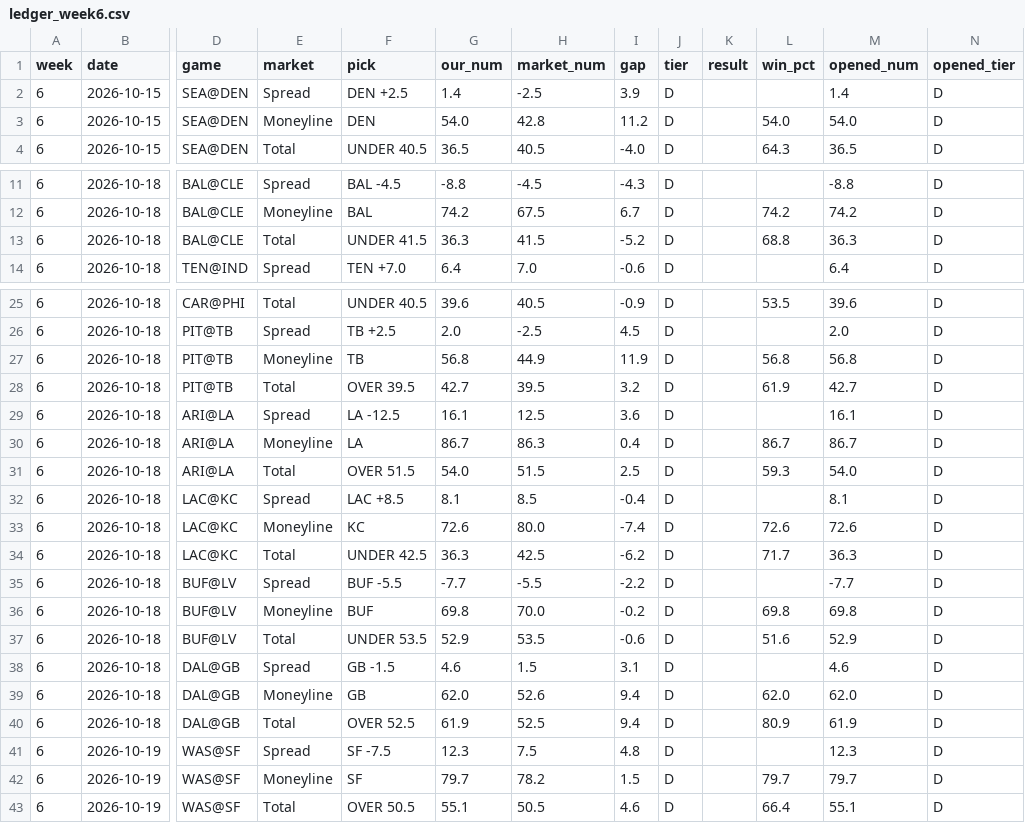
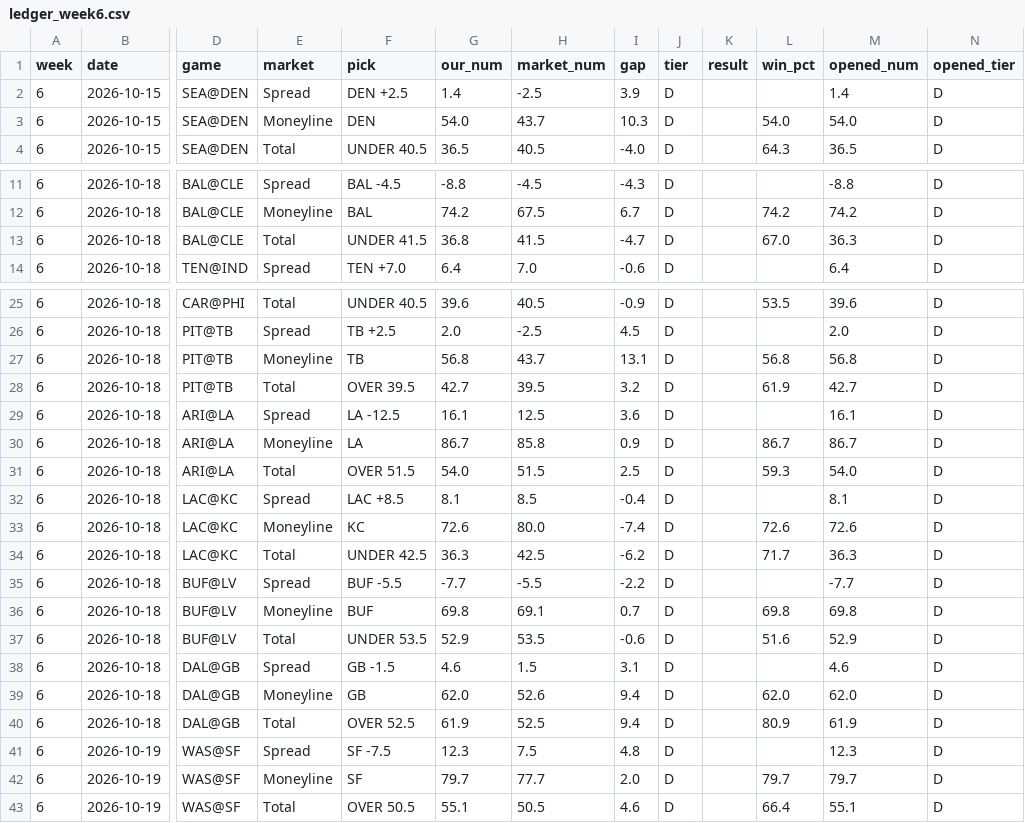
Before and after one commit to fourty2se7en/nfl-card, a CSV file: scripts/ledger_week6.csv, drawn as a sheet; only a part is shown, gaps mark what is left out; the diff names each change by its address in the sheet, - before the commit and + after, or states it on an @@ line.

```diff
--- a/scripts/ledger_week6.csv
+++ b/scripts/ledger_week6.csv
-H3 (market_num): 42.8
+H3 (market_num): 43.7
-I3 (gap): 11.2
+I3 (gap): 10.3
-G13 (our_num): 36.3
+G13 (our_num): 36.8
-I13 (gap): -5.2
+I13 (gap): -4.7
-L13 (win_pct): 68.8
+L13 (win_pct): 67.0
-H27 (market_num): 44.9
+H27 (market_num): 43.7
-I27 (gap): 11.9
+I27 (gap): 13.1
-H30 (market_num): 86.3
+H30 (market_num): 85.8
-I30 (gap): 0.4
+I30 (gap): 0.9
-H36 (market_num): 70.0
+H36 (market_num): 69.1
-I36 (gap): -0.2
+I36 (gap): 0.7
-H42 (market_num): 78.2
+H42 (market_num): 77.7
-I42 (gap): 1.5
+I42 (gap): 2.0
```
Also changed, not shown: scripts/ledger_history.csv, scripts/season_stats.csv, 5 other files.
